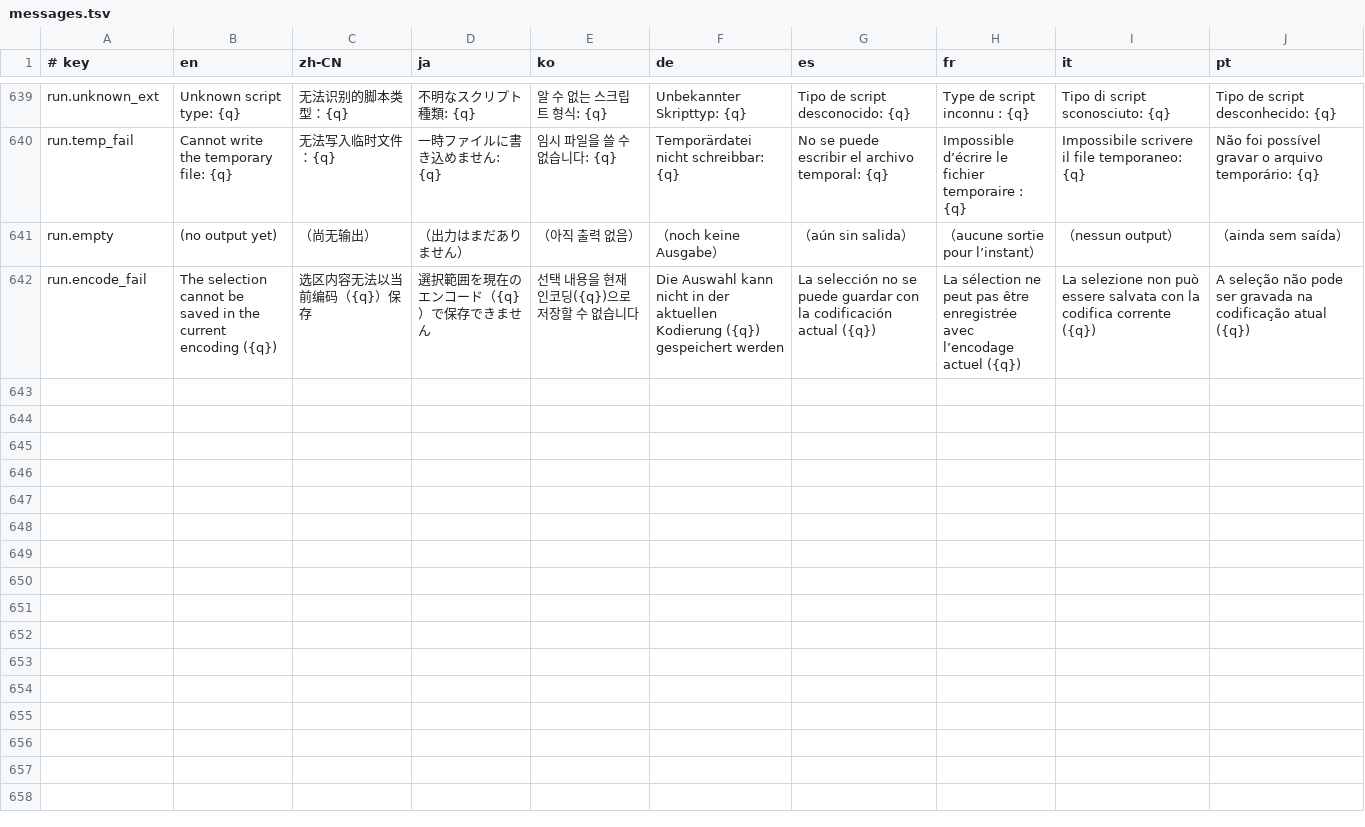
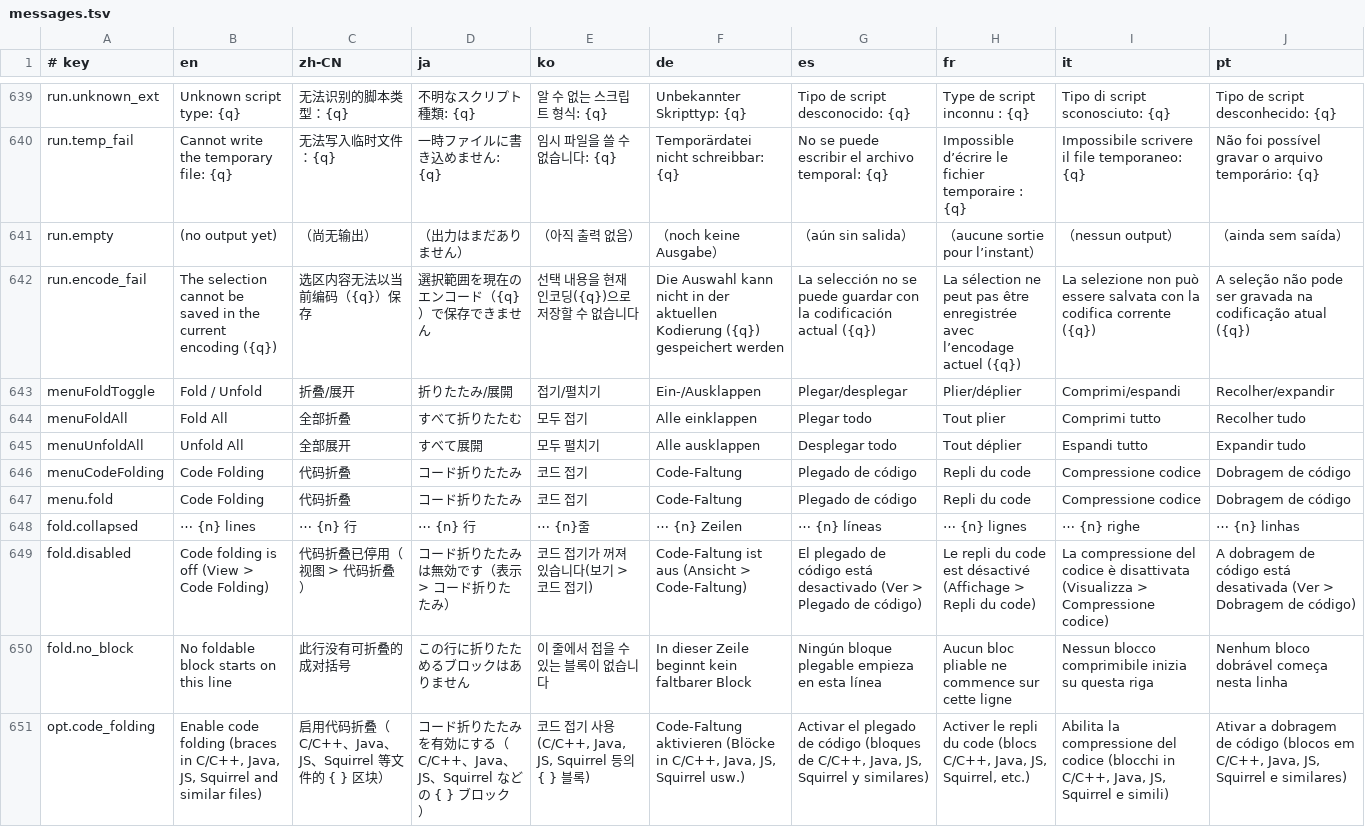
Before and after one commit to tenyi/MadEdit, a TSV file: assets/i18n/messages.tsv, drawn as a sheet; only a part is shown, gaps mark what is left out; the diff names each change by its address in the sheet, - before the commit and + after, or states it on an @@ line.

Commit message:
feat: 代码折叠（大括号/注释/Python 缩排/PowerShell）
- 新增自成一体的折叠模块：core/fold.rs（折叠模型、括号/注释/缩排侦测）
  与 app/view/foldmap.rs（折叠行 ↔ 屏幕行映射），视图层只做少数委派
- 行号右侧的折叠手柄（UltraEdit 样式）：折叠 C 系大括号区块、
  连续 // 与 /* */ 注释、Python 缩排与 # 注释群组、
  PowerShell 的 { }、#、<# #>（here-string 内的括号会跳过）
- 折叠行显示「⋯ N 行」；折叠/展开、全部折叠、全部展开、
  快捷键 Ctrl+Shift+[；选项 > 编辑可关闭（默认开启）
- 游标进入折叠区自动展开；点手柄时若游标在区内会移到折叠头；
  行数改变时折叠范围跟随平移，无法对应时丢弃
- 修复快捷鍵（如 Ctrl+Shift+[）同时产生「{」文字事件的输入问题
- 新增折叠相关回归测试与中英文说明

```diff
--- a/assets/i18n/messages.tsv
+++ b/assets/i18n/messages.tsv
+row 643: menuFoldToggle | Fold / Unfold | 折叠/展开 | 折りたたみ/展開 | 접기/펼치기 | Ein-/Ausklappen | Plegar/desplegar | Plier/déplier | Comprimi/espandi | Recolher/expandir
+row 644: menuFoldAll | Fold All | 全部折叠 | すべて折りたたむ | 모두 접기 | Alle einklappen | Plegar todo | Tout plier | Comprimi tutto | Recolher tudo
+row 645: menuUnfoldAll | Unfold All | 全部展开 | すべて展開 | 모두 펼치기 | Alle ausklappen | Desplegar todo | Tout déplier | Espandi tutto | Expandir tudo
+row 646: menuCodeFolding | Code Folding | 代码折叠 | コード折りたたみ | 코드 접기 | Code-Faltung | Plegado de código | Repli du code | Compressione codice | Dobragem de código
+row 647: menu.fold | Code Folding | 代码折叠 | コード折りたたみ | 코드 접기 | Code-Faltung | Plegado de código | Repli du code | Compressione codice | Dobragem de código
+row 648: fold.collapsed | ⋯ {n} lines | ⋯ {n} 行 | ⋯ {n} 行 | ⋯ {n}줄 | ⋯ {n} Zeilen | ⋯ {n} líneas | ⋯ {n} lignes | ⋯ {n} righe | ⋯ {n} linhas
+row 649: fold.disabled | Code folding is off (View > Code Folding) | 代码折叠已停用（视图 > 代码折叠） | コード折りたたみは無効です（表示 > コード折りたたみ） | 코드 접기가 꺼져 있습니다(보기 > 코드 접기) | Code-Faltung ist aus (Ansicht > Code-Faltung) | El plegado de código está desactivado (Ver > Plegado de código) | Le repli du code est désactivé (Affichage > Repli du code) | La compressione del codice è disattivata (Visualizza > Compressione codice) | A dobragem de código está desativada (Ver > Dobragem de código)
+row 650: fold.no_block | No foldable block starts on this line | 此行没有可折叠的成对括号 | この行に折りたためるブロックはありません | 이 줄에서 접을 수 있는 블록이 없습니다 | In dieser Zeile beginnt kein faltbarer Block | Ningún bloque plegable empieza en esta línea | Aucun bloc pliable ne commence sur cette ligne | Nessun blocco comprimibile inizia su questa riga | Nenhum bloco dobrável começa nesta linha
+row 651: opt.code_folding | Enable code folding (braces in C/C++, Java, JS, Squirrel and similar files) | 启用代码折叠（C/C++、Java、JS、Squirrel 等文件的 { } 区块） | コード折りたたみを有効にする（C/C++、Java、JS、Squirrel などの { } ブロック） | 코드 접기 사용(C/C++, Java, JS, Squirrel 등의 { } 블록) | Code-Faltung aktivieren (Blöcke in C/C++, Java, JS, Squirrel usw.) | Activar el plegado de código (bloques de C/C++, Java, JS, Squirrel y similares) | Activer le repli du code (blocs C/C++, Java, JS, Squirrel, etc.) | Abilita la compressione del codice (blocchi in C/C++, Java, JS, Squirrel e simili) | Ativar a dobragem de código (blocos em C/C++, Java, JS, Squirrel e similares)
```
Also changed, not shown: 18 other files.
